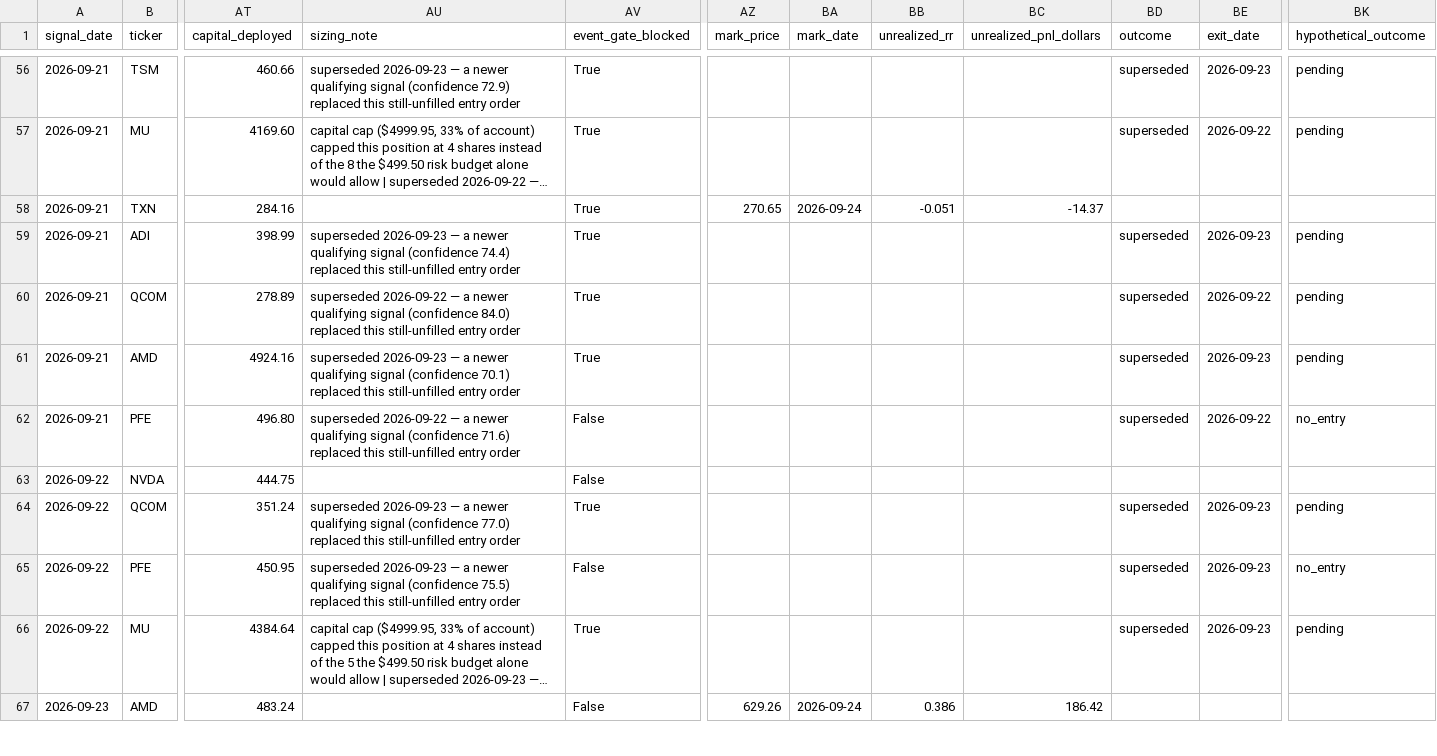
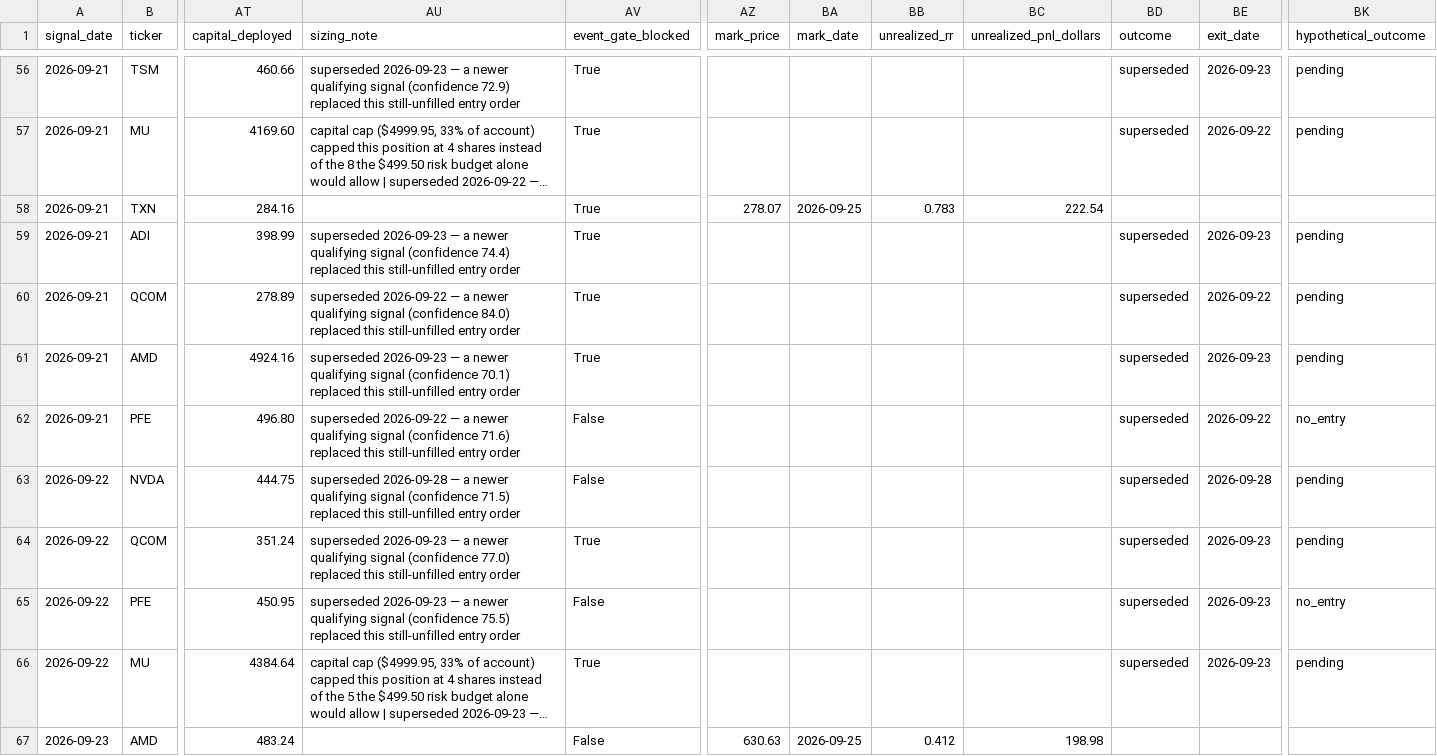
Before and after one commit to MrKoods/StockAnalysis, a CSV file: paper_trading/paper_trades.csv, drawn as a sheet; only a part is shown, gaps mark what is left out; long unchanged cells end in …; the diff covers the shown part only; the diff names each change by its address in the sheet, - before the commit and + after, or states it on an @@ line.

```diff
--- a/paper_trading/paper_trades.csv
+++ b/paper_trading/paper_trades.csv
-AZ58 (mark_price): 270.65
+AZ58 (mark_price): 278.07
-BA58 (mark_date): 2026-09-24
+BA58 (mark_date): 2026-09-25
-BB58 (unrealized_rr): -0.051
+BB58 (unrealized_rr): 0.783
-BC58 (unrealized_pnl_dollars): -14.37
+BC58 (unrealized_pnl_dollars): 222.54
-AU63 (sizing_note): (empty)
+AU63 (sizing_note): superseded 2026-09-28 — a newer qualifying signal (confidence 71.5) replaced this still-unfilled entry order
-BD63 (outcome): (empty)
+BD63 (outcome): superseded
-BE63 (exit_date): (empty)
+BE63 (exit_date): 2026-09-28
-BK63 (hypothetical_outcome): (empty)
+BK63 (hypothetical_outcome): pending
-AZ67 (mark_price): 629.26
+AZ67 (mark_price): 630.63
-BA67 (mark_date): 2026-09-24
+BA67 (mark_date): 2026-09-25
-BB67 (unrealized_rr): 0.386
+BB67 (unrealized_rr): 0.412
-BC67 (unrealized_pnl_dollars): 186.42
+BC67 (unrealized_pnl_dollars): 198.98
```
Also changed, not shown: 3 added rows and 19 edited cells elsewhere in this file, data/logs/audit_log.csv, paper_trading/rank_trades.csv, 12 other files.
